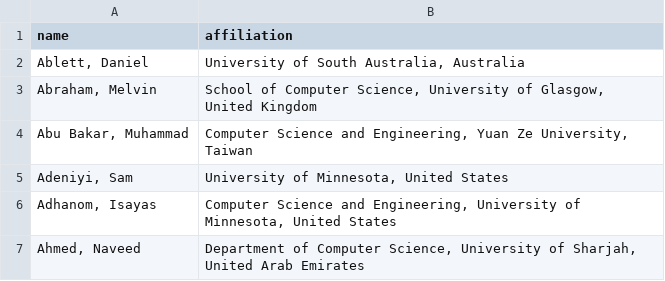
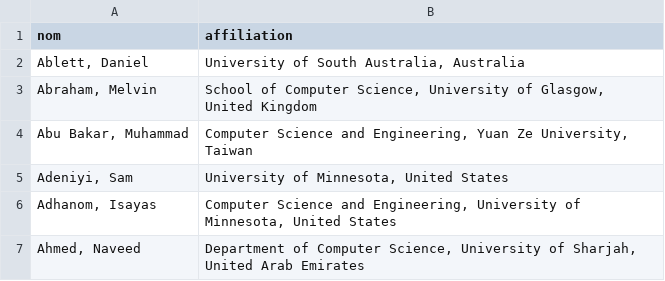
Before and after one commit to ieeevr/dev, a CSV file: _data/reviewers.csv, drawn as a sheet; only a part is shown.

Commit message:
Test reviewers

```diff
--- a/_data/reviewers.csv
+++ b/_data/reviewers.csv
@@ -1,2 +1,2 @@
-name,affiliation
+nom,affiliation
 "Ablett, Daniel","University of South Australia, Australia"
```
Also changed, not shown: 1 other file.
